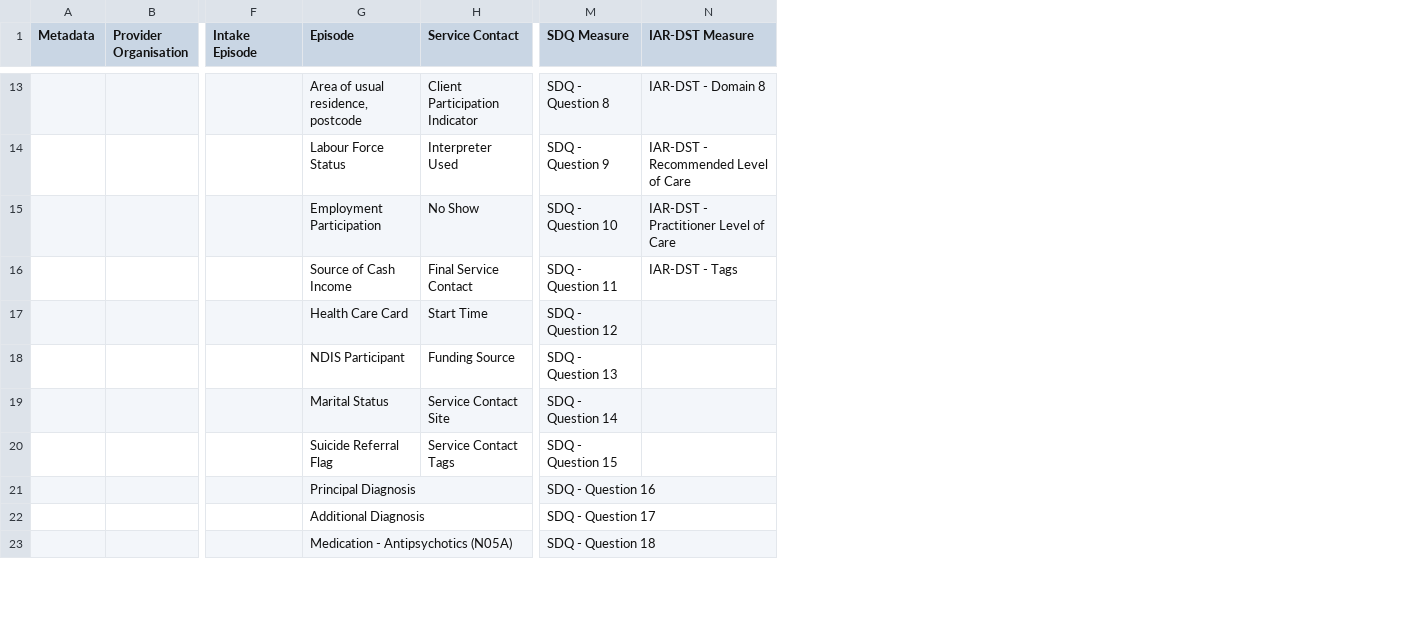
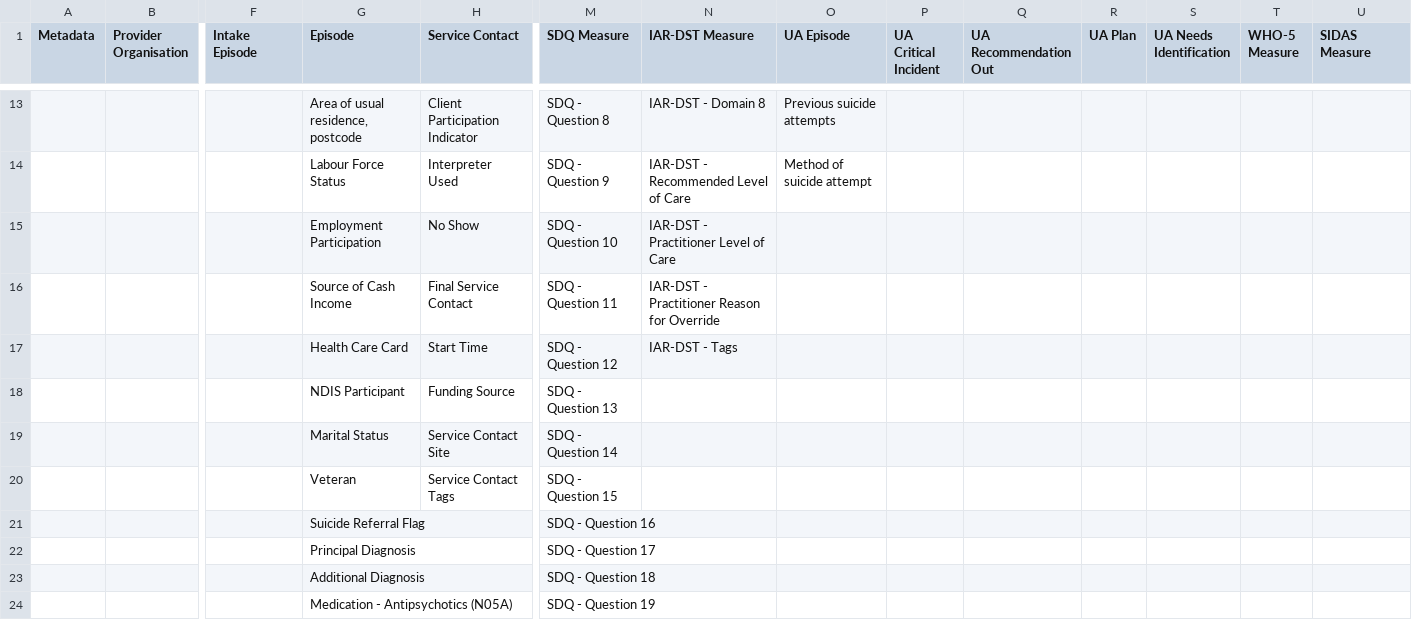
Before and after one commit to logicly-au/pmhc-mds-spec, a CSV file: doc/summary-table.csv, drawn as a sheet; only a part is shown, gaps mark what is left out; addresses are those after the commit; rows hold the shown columns only; the diff covers the shown part only; the diff names each change by its address in the sheet, - before the commit and + after, or states it on an @@ line.

```diff
--- a/doc/summary-table.csv
+++ b/doc/summary-table.csv
+column O (UA Episode), rows 13-14: Previous suicide attempts | Method of suicide attempt
+column P (UA Critical Incident), empty
+column Q (UA Recommendation Out), empty
+column R (UA Plan), empty
+column S (UA Needs Identification), empty
+column T (WHO-5 Measure), empty
+column U (SIDAS Measure), empty
-N16 (IAR-DST Measure): IAR-DST - Tags
+N16 (IAR-DST Measure): IAR-DST - Practitioner Reason for Override
-N17 (IAR-DST Measure): (empty)
+N17 (IAR-DST Measure): IAR-DST - Tags
-G20 (Episode): Suicide Referral Flag
+G20 (Episode): Veteran
+row 21:  |  |  | Suicide Referral Flag |  | SDQ - Question 16
-M22 (SDQ Measure): SDQ - Question 16
+M22 (SDQ Measure): SDQ - Question 17
-M23 (SDQ Measure): SDQ - Question 17
+M23 (SDQ Measure): SDQ - Question 18
-M24 (SDQ Measure): SDQ - Question 18
+M24 (SDQ Measure): SDQ - Question 19
```
Also changed, not shown: 1 removed row and 8 edited cells elsewhere in this file, doc/record/episode.csv, doc/record/iar-dst-measure.csv, 11 other files.
